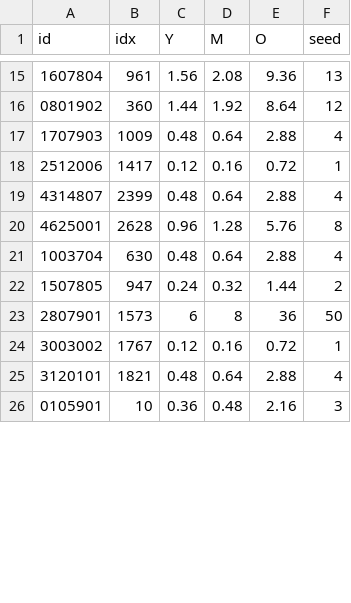
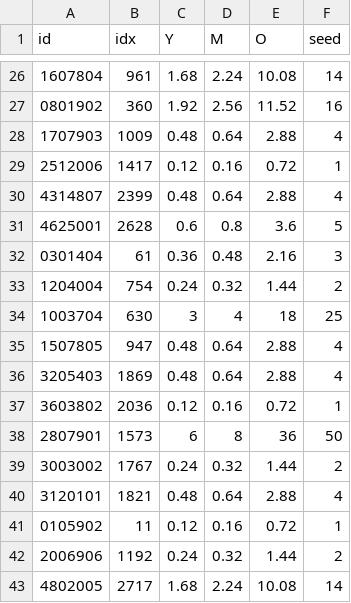
Before and after one commit to Epi-Sim/episim-emews, a CSV file: data/mitma/A0_initial_conditions_seeds.csv, drawn as a sheet; only a part is shown, gaps mark what is left out; the diff covers the shown part only.

```diff
--- a/data/mitma/A0_initial_conditions_seeds.csv
+++ b/data/mitma/A0_initial_conditions_seeds.csv
@@ -15,3 +26,3 @@
-"1607804",961,1.56,2.08,9.36,13
-"0801902",360,1.44,1.92,8.64,12
+"1607804",961,1.68,2.24,10.08,14
+"0801902",360,1.92,2.56,11.52,16
 "1707903",1009,0.48,0.64,2.88,4
@@ -19,8 +30,14 @@
 "4314807",2399,0.48,0.64,2.88,4
-"4625001",2628,0.96,1.28,5.76,8
-"1003704",630,0.48,0.64,2.88,4
-"1507805",947,0.24,0.32,1.44,2
+"4625001",2628,0.6,0.8,3.6,5
+"0301404",61,0.36,0.48,2.16,3
+"1204004",754,0.24,0.32,1.44,2
+"1003704",630,3,4,18,25
+"1507805",947,0.48,0.64,2.88,4
+"3205403",1869,0.48,0.64,2.88,4
+"3603802",2036,0.12,0.16,0.72,1
 "2807901",1573,6,8,36,50
-"3003002",1767,0.12,0.16,0.72,1
+"3003002",1767,0.24,0.32,1.44,2
 "3120101",1821,0.48,0.64,2.88,4
-"0105901",10,0.36,0.48,2.16,3
+"0105902",11,0.12,0.16,0.72,1
+"2006906",1192,0.24,0.32,1.44,2
+"4802005",2717,1.68,2.24,10.08,14
```
Also changed, not shown: 11 added rows and 24 edited cells elsewhere in this file.
